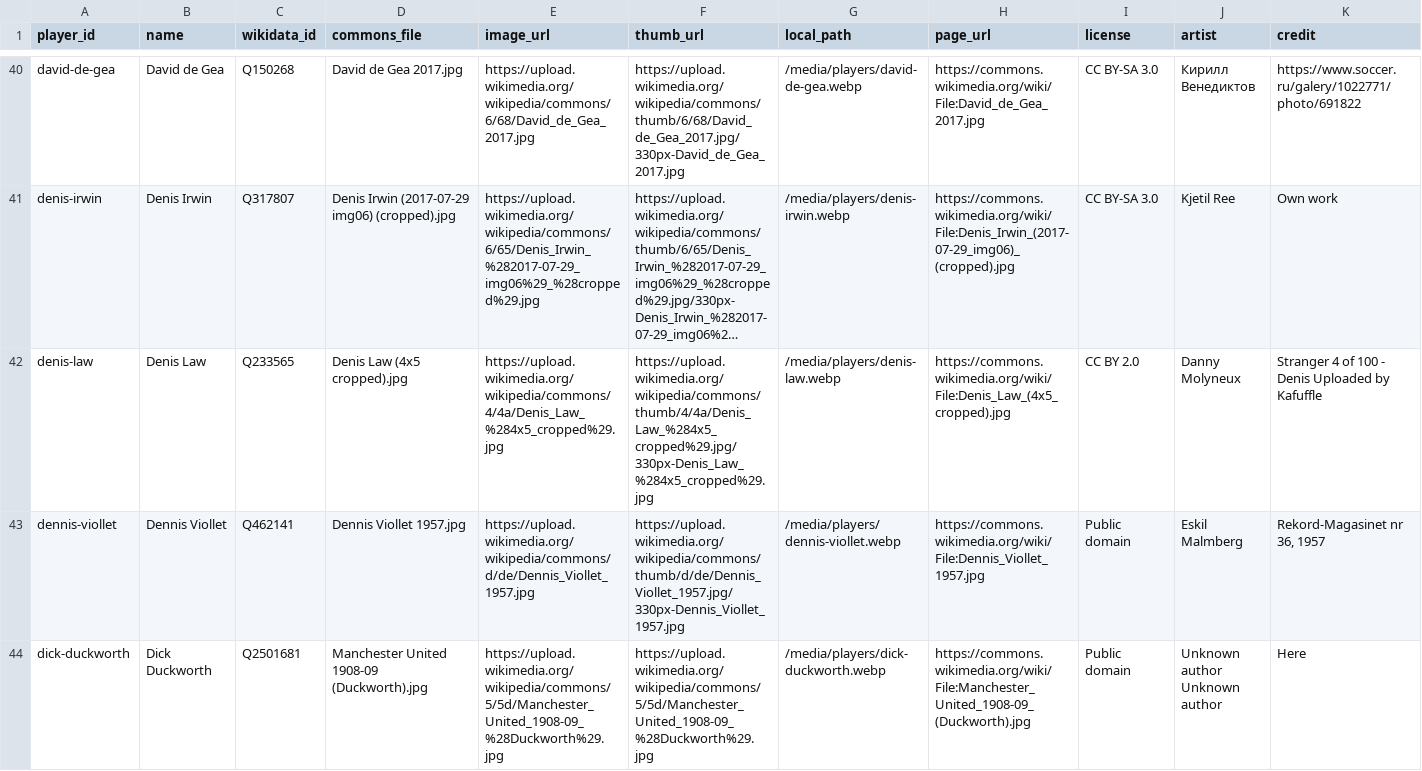
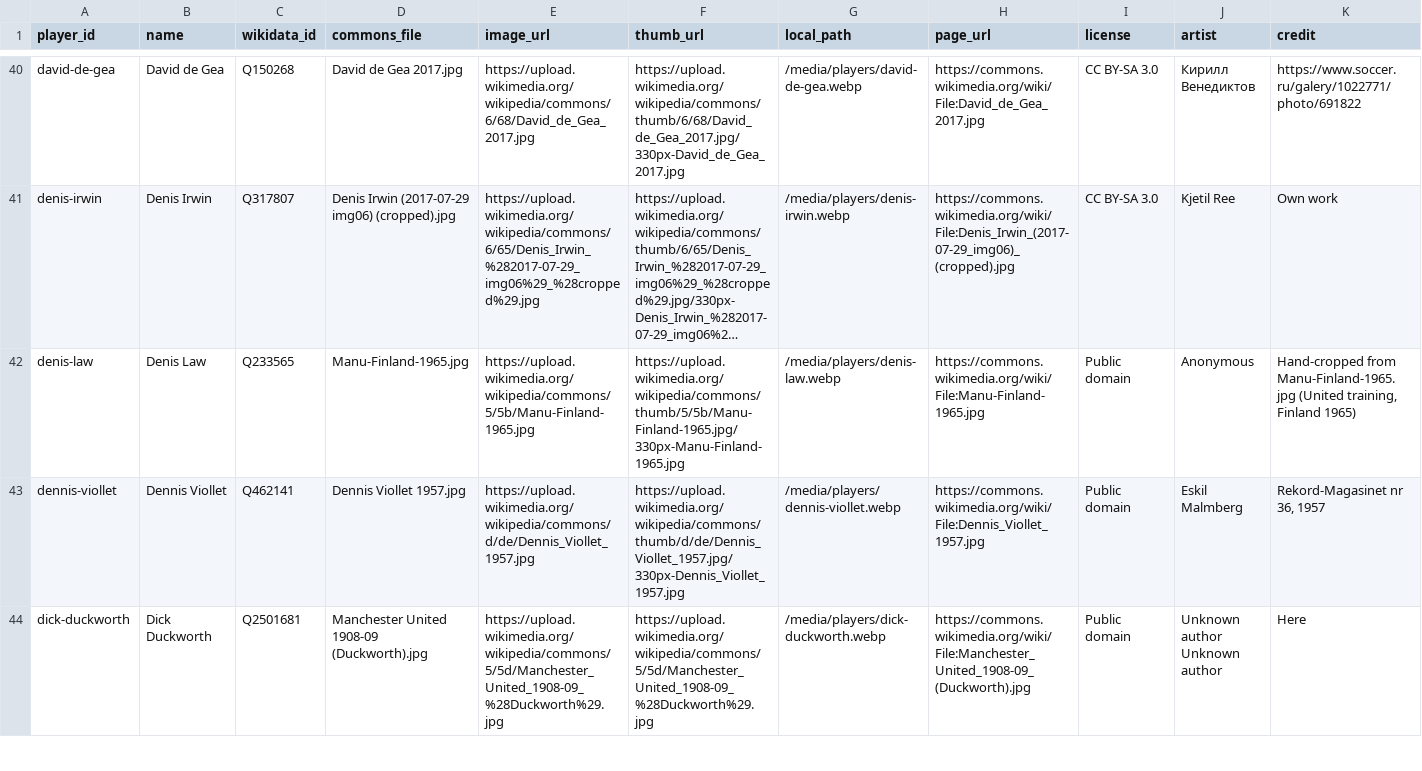
Before and after one commit to cbrown564-alt/unitedstats, a CSV file: public/dataset/player_media.csv, drawn as a sheet; only a part is shown, gaps mark what is left out; long unchanged cells end in …; the diff names each change by its address in the sheet, - before the commit and + after, or states it on an @@ line.

```diff
--- a/public/dataset/player_media.csv
+++ b/public/dataset/player_media.csv
-D42 (commons_file): Denis Law (4x5 cropped).jpg
+D42 (commons_file): Manu-Finland-1965.jpg
-E42 (image_url): https://upload.wikimedia.org/wikipedia/commons/4/4a/Denis_Law_%284x5_cropped%29.jpg
+E42 (image_url): https://upload.wikimedia.org/wikipedia/commons/5/5b/Manu-Finland-1965.jpg
-F42 (thumb_url): https://upload.wikimedia.org/wikipedia/commons/thumb/4/4a/Denis_Law_%284x5_cropped%29.jpg/330px-Denis_Law_%284x5_cropped%29.jpg
+F42 (thumb_url): https://upload.wikimedia.org/wikipedia/commons/thumb/5/5b/Manu-Finland-1965.jpg/330px-Manu-Finland-1965.jpg
-H42 (page_url): https://commons.wikimedia.org/wiki/File:Denis_Law_(4x5_cropped).jpg
+H42 (page_url): https://commons.wikimedia.org/wiki/File:Manu-Finland-1965.jpg
-I42 (license): CC BY 2.0
+I42 (license): Public domain
-J42 (artist): Danny Molyneux
+J42 (artist): Anonymous
-K42 (credit): Stranger 4 of 100 - Denis Uploaded by Kafuffle
+K42 (credit): Hand-cropped from Manu-Finland-1965.jpg (United training, Finland 1965)
```
Also changed, not shown: public/dataset/players.csv, 7 other files.
